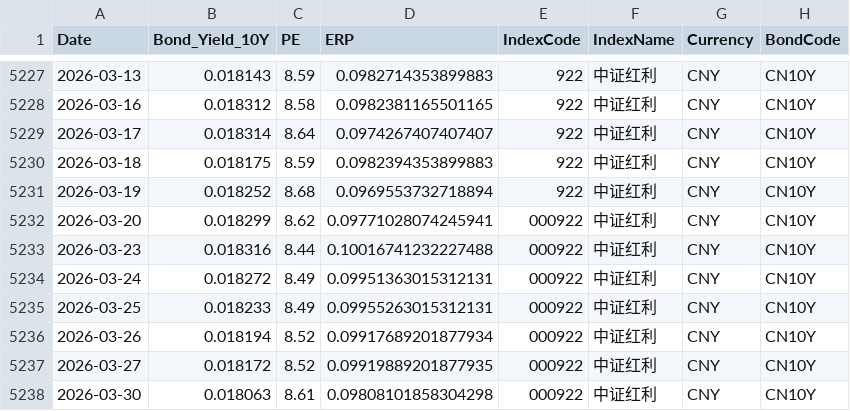
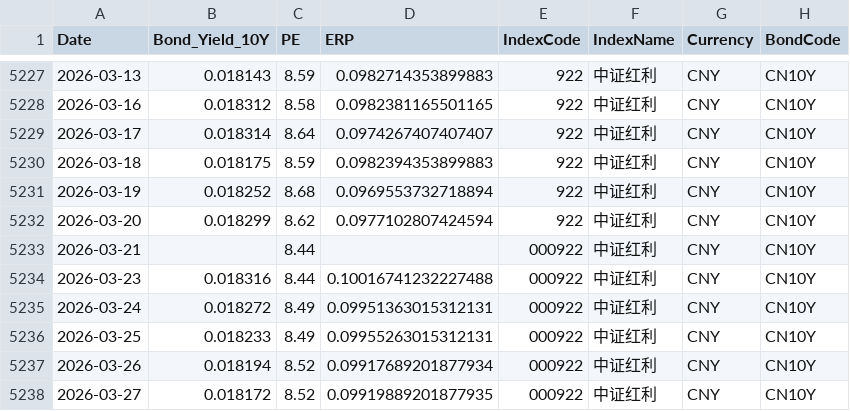
Before and after one commit to ChiaraVan1/equity-risk-premium-monitor, a CSV file: data/erp_000922.csv, drawn as a sheet; only a part is shown, gaps mark what is left out; the shorter side is filled out with more unchanged rows.

```diff
--- a/data/erp_000922.csv
+++ b/data/erp_000922.csv
@@ -5231,3 +5231,4 @@
 2026-03-19,0.018252,8.68,0.0969553732718894,922,中证红利,CNY,CN10Y
-2026-03-20,0.018299,8.62,0.09771028074245941,000922,中证红利,CNY,CN10Y
+2026-03-20,0.018299,8.62,0.0977102807424594,922,中证红利,CNY,CN10Y
+2026-03-21,,8.44,,000922,中证红利,CNY,CN10Y
 2026-03-23,0.018316,8.44,0.10016741232227488,000922,中证红利,CNY,CN10Y
```
Also changed, not shown: data/erp_000300.csv, data/erp_000688.csv, 2 other files.
